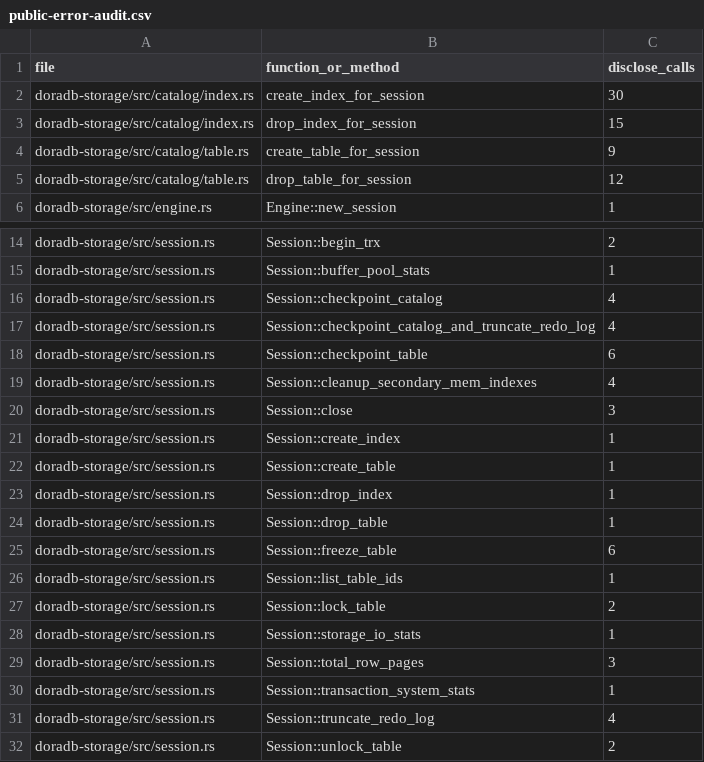
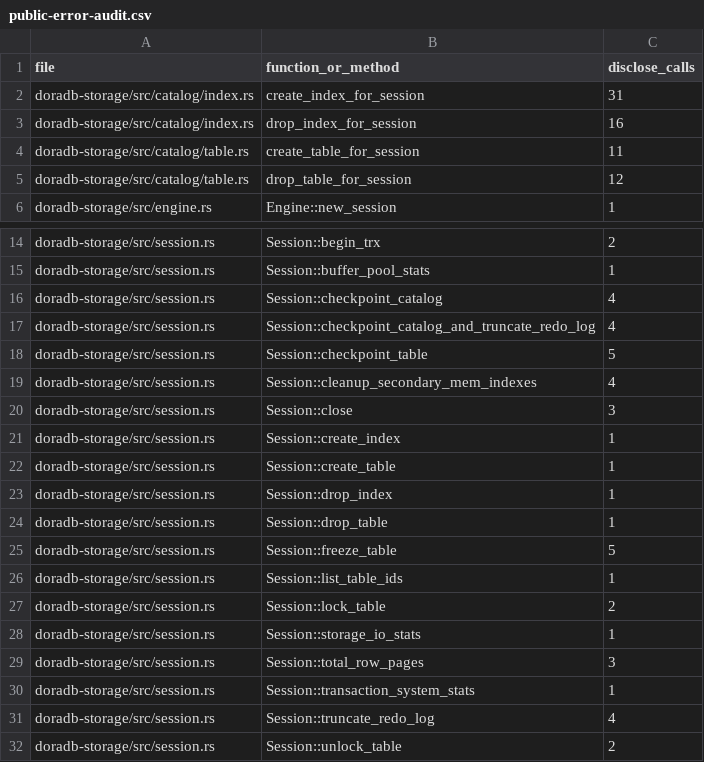
Before and after one commit to jiangzhe/doradb, a CSV file: docs/public-error-audit.csv, drawn as a sheet; only a part is shown, gaps mark what is left out.

Commit message:
feat: implement metadata-only table history publication (#888)
* implement metadata-only table history publication

```diff
--- a/docs/public-error-audit.csv
+++ b/docs/public-error-audit.csv
@@ -1,5 +1,5 @@
 file,function_or_method,disclose_calls
-doradb-storage/src/catalog/index.rs,create_index_for_session,30
-doradb-storage/src/catalog/index.rs,drop_index_for_session,15
-doradb-storage/src/catalog/table.rs,create_table_for_session,9
+doradb-storage/src/catalog/index.rs,create_index_for_session,31
+doradb-storage/src/catalog/index.rs,drop_index_for_session,16
+doradb-storage/src/catalog/table.rs,create_table_for_session,11
 doradb-storage/src/catalog/table.rs,drop_table_for_session,12
@@ -17,3 +17,3 @@ doradb-storage/src/session.rs,Session::checkpoint_catalog,4
 doradb-storage/src/session.rs,Session::checkpoint_catalog_and_truncate_redo_log,4
-doradb-storage/src/session.rs,Session::checkpoint_table,6
+doradb-storage/src/session.rs,Session::checkpoint_table,5
 doradb-storage/src/session.rs,Session::cleanup_secondary_mem_indexes,4
@@ -24,3 +24,3 @@ doradb-storage/src/session.rs,Session::drop_index,1
 doradb-storage/src/session.rs,Session::drop_table,1
-doradb-storage/src/session.rs,Session::freeze_table,6
+doradb-storage/src/session.rs,Session::freeze_table,5
 doradb-storage/src/session.rs,Session::list_table_ids,1
```
Also changed, not shown: 16 other files.
